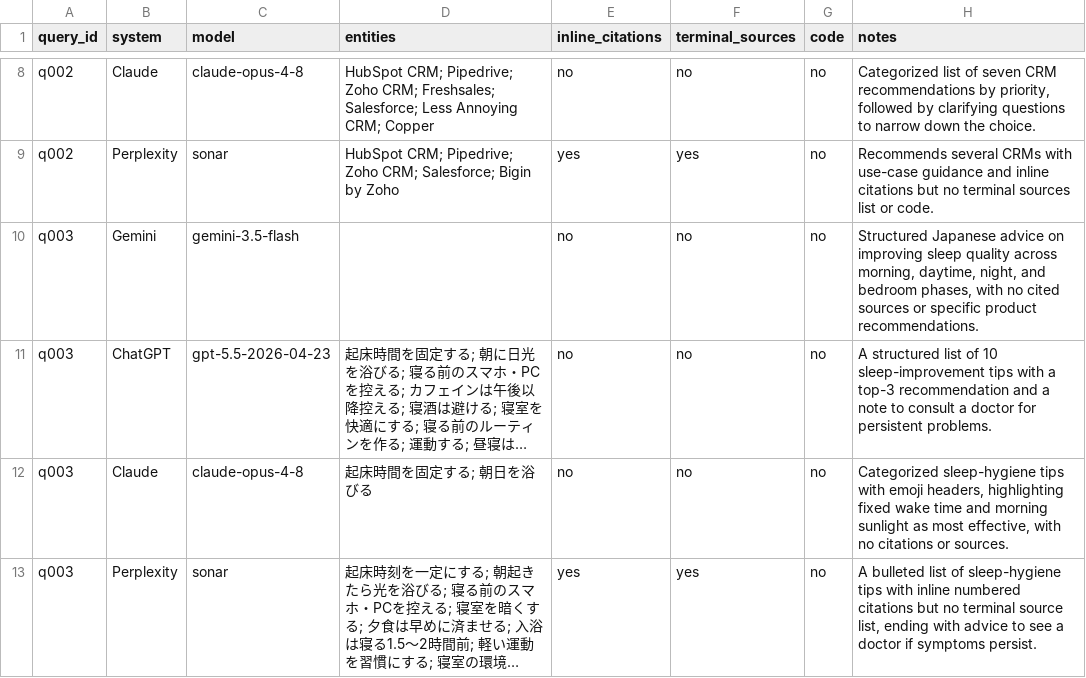
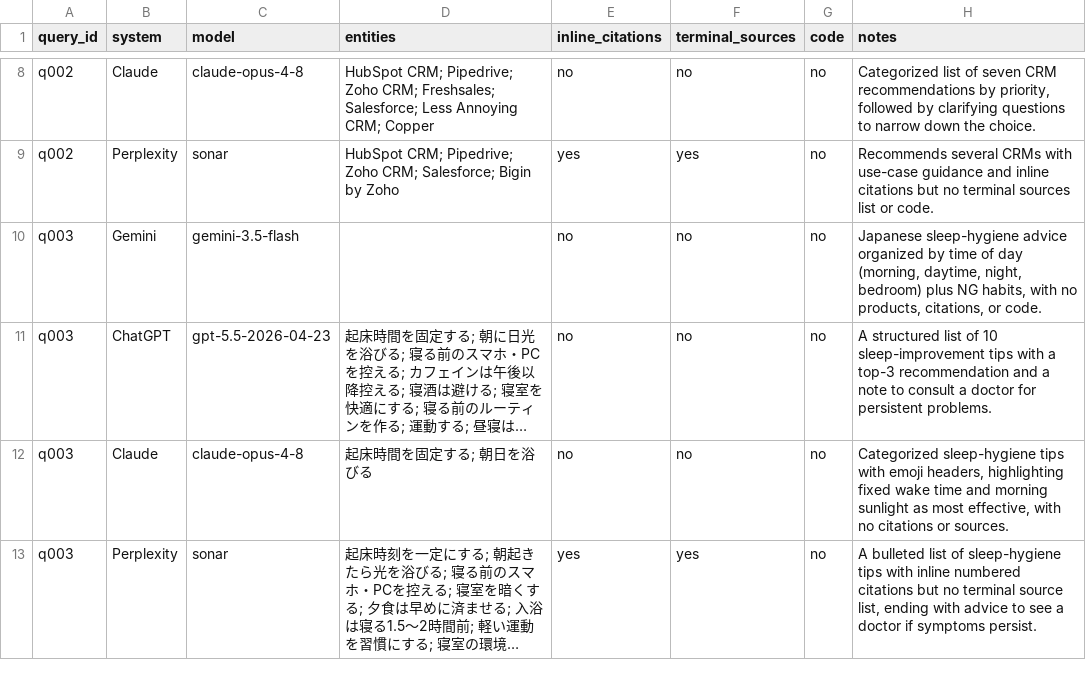
Before and after one commit to mibo-research-pilot/reports, a CSV file: 2026-08-18/coded-observations.csv, drawn as a sheet; only a part is shown, gaps mark what is left out; long unchanged cells end in …; the diff names each change by its address in the sheet, - before the commit and + after, or states it on an @@ line.

```diff
--- a/2026-08-18/coded-observations.csv
+++ b/2026-08-18/coded-observations.csv
-H10 (notes): Structured Japanese advice on improving sleep quality across morning, daytime, night, and bedroom phases, with no cited sources or specific product recommendations.
+H10 (notes): Japanese sleep-hygiene advice organized by time of day (morning, daytime, night, bedroom) plus NG habits, with no products, citations, or code.
```
Also changed, not shown: 3 other files.
